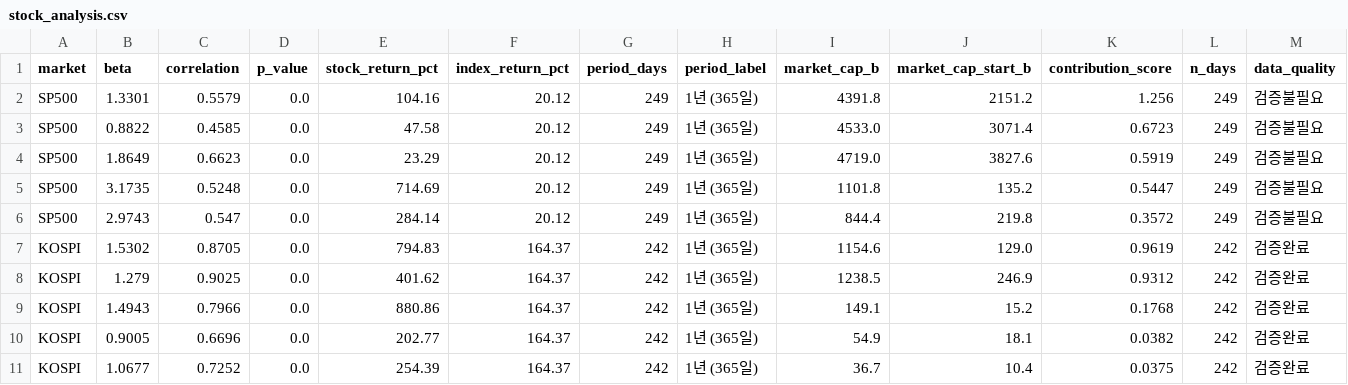
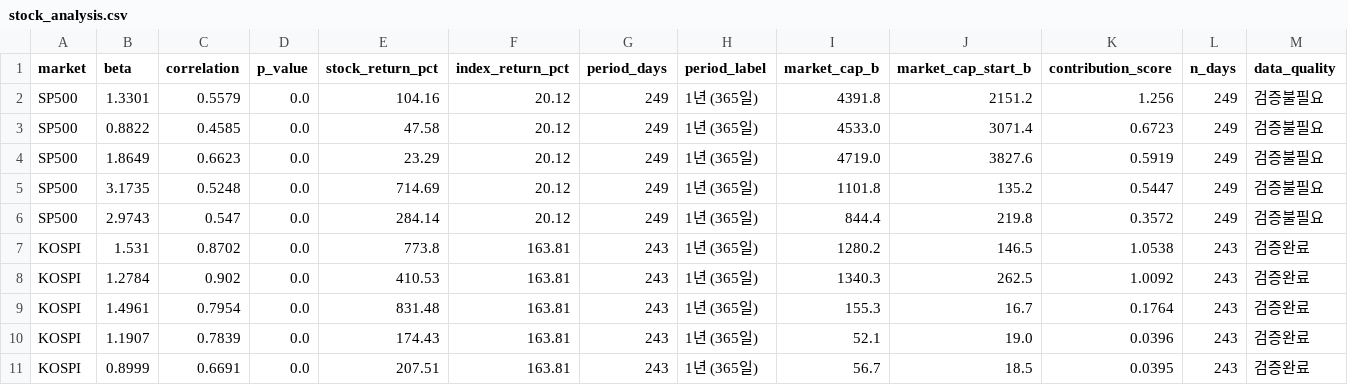
Before and after one commit to HwangatWork/AI-Analyzer, a CSV file: output/stock_analysis.csv, drawn as a sheet; only a part is shown; removed rows and columns are numbered as before the commit, all else as after; rows hold the shown columns only; the diff names each change by its address in the sheet, - before the commit and + after, or states it on an @@ line.

```diff
--- a/output/stock_analysis.csv
+++ b/output/stock_analysis.csv
-row 7: KOSPI | 1.5302 | 0.8705 | 0.0 | 794.83 | 164.37 | 242 | 1년 (365일) | 1154.6 | 129.0 | 0.9619 | 242 | 검증완료
-row 8: KOSPI | 1.279 | 0.9025 | 0.0 | 401.62 | 164.37 | 242 | 1년 (365일) | 1238.5 | 246.9 | 0.9312 | 242 | 검증완료
-row 9: KOSPI | 1.4943 | 0.7966 | 0.0 | 880.86 | 164.37 | 242 | 1년 (365일) | 149.1 | 15.2 | 0.1768 | 242 | 검증완료
-row 10: KOSPI | 0.9005 | 0.6696 | 0.0 | 202.77 | 164.37 | 242 | 1년 (365일) | 54.9 | 18.1 | 0.0382 | 242 | 검증완료
-row 11: KOSPI | 1.0677 | 0.7252 | 0.0 | 254.39 | 164.37 | 242 | 1년 (365일) | 36.7 | 10.4 | 0.0375 | 242 | 검증완료
+row 7: KOSPI | 1.531 | 0.8702 | 0.0 | 773.8 | 163.81 | 243 | 1년 (365일) | 1280.2 | 146.5 | 1.0538 | 243 | 검증완료
+row 8: KOSPI | 1.2784 | 0.902 | 0.0 | 410.53 | 163.81 | 243 | 1년 (365일) | 1340.3 | 262.5 | 1.0092 | 243 | 검증완료
+row 9: KOSPI | 1.4961 | 0.7954 | 0.0 | 831.48 | 163.81 | 243 | 1년 (365일) | 155.3 | 16.7 | 0.1764 | 243 | 검증완료
+row 10: KOSPI | 1.1907 | 0.7839 | 0.0 | 174.43 | 163.81 | 243 | 1년 (365일) | 52.1 | 19.0 | 0.0396 | 243 | 검증완료
+row 11: KOSPI | 0.8999 | 0.6691 | 0.0 | 207.51 | 163.81 | 243 | 1년 (365일) | 56.7 | 18.5 | 0.0395 | 243 | 검증완료
```
Also changed, not shown: output/indicator_ranking.csv, output/market_signals.csv, 7 other files.
